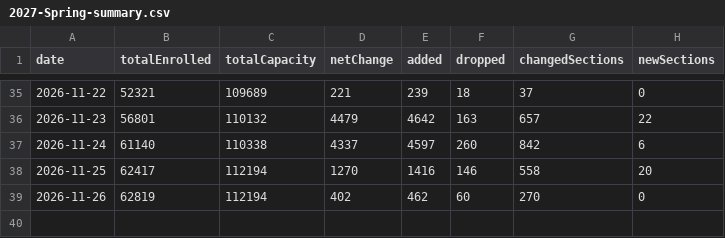
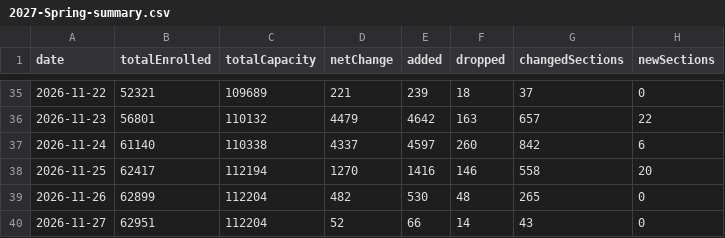
Before and after one commit to ziruiKong/ziruikong.github.io, a CSV file: antivergil/data/enrollment-history/2027-Spring-summary.csv, drawn as a sheet; only a part is shown, gaps mark what is left out.

```diff
--- a/antivergil/data/enrollment-history/2027-Spring-summary.csv
+++ b/antivergil/data/enrollment-history/2027-Spring-summary.csv
@@ -38,2 +38,3 @@ date,totalEnrolled,totalCapacity,netChange,added,dropped,changedSections,newSect
 2026-11-25,62417,112194,1270,1416,146,558,20
-2026-11-26,62819,112194,402,462,60,270,0
+2026-11-26,62899,112204,482,530,48,265,0
+2026-11-27,62951,112204,52,66,14,43,0
```
Also changed, not shown: 9 other files.
